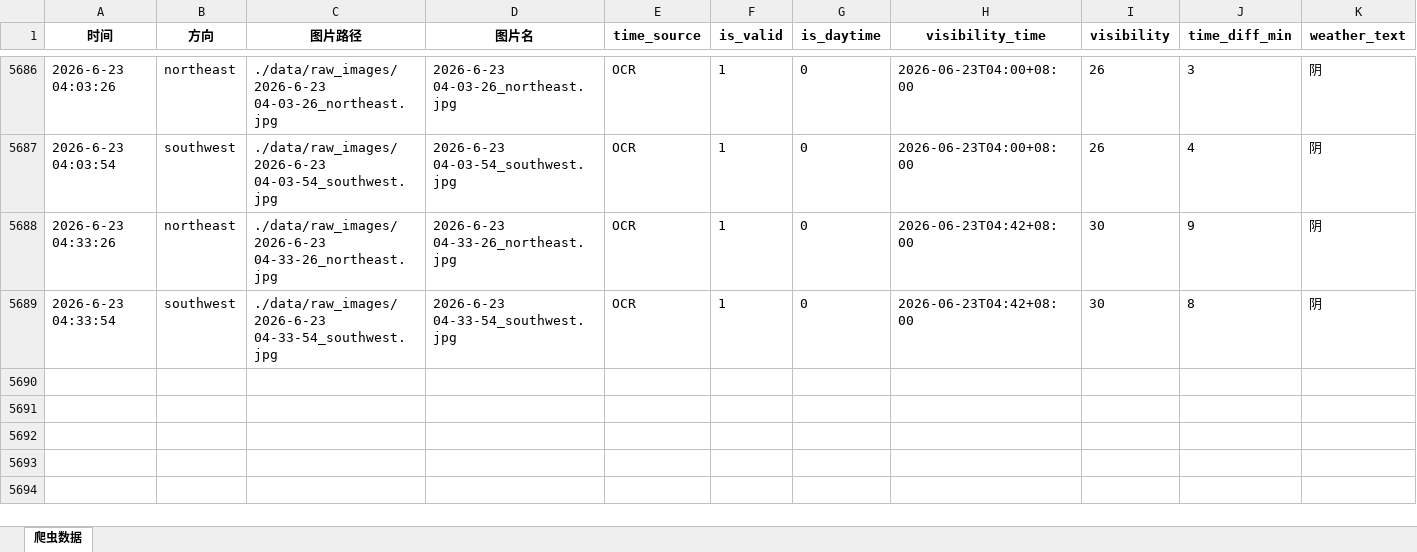
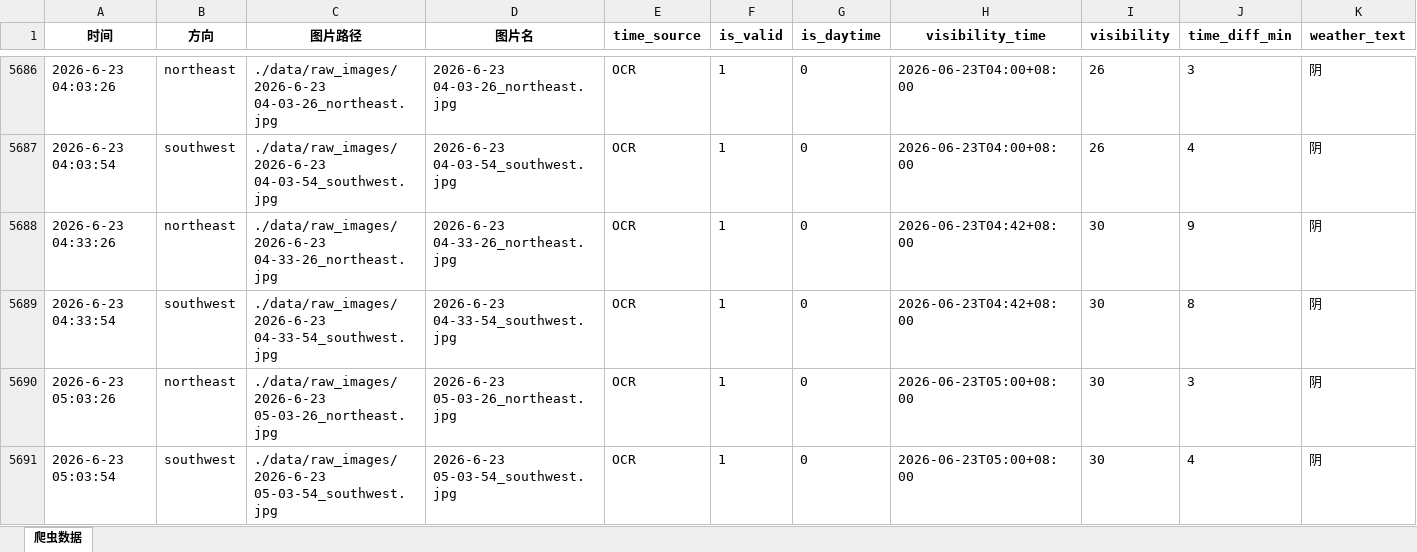
Before and after one commit to xiiiiiiiiiiier/fictional-octo-journey, an Excel workbook: 时刻爬取/data/metadata/表.xlsx, sheet 爬虫数据, drawn as a sheet; only a part is shown, gaps mark what is left out; values as stored, in another font and other column widths than the file's, no borders; rows hold the shown columns only; the diff names each change by its address in the sheet, - before the commit and + after, or states it on an @@ line.

```diff
--- a/时刻爬取/data/metadata/表.xlsx (sheet 爬虫数据)
+++ b/时刻爬取/data/metadata/表.xlsx (sheet 爬虫数据)
+row 5690: 2026-6-23 05:03:26 | northeast | ./data/raw_images/2026-6-23 05-03-26_northeast.jpg | 2026-6-23 05-03-26_northeast.jpg | OCR | 1 | 0 | 2026-06-23T05:00+08:00 | 30 | 3 | 阴
+row 5691: 2026-6-23 05:03:54 | southwest | ./data/raw_images/2026-6-23 05-03-54_southwest.jpg | 2026-6-23 05-03-54_southwest.jpg | OCR | 1 | 0 | 2026-06-23T05:00+08:00 | 30 | 4 | 阴
```
Also changed, not shown: 2 other files.
